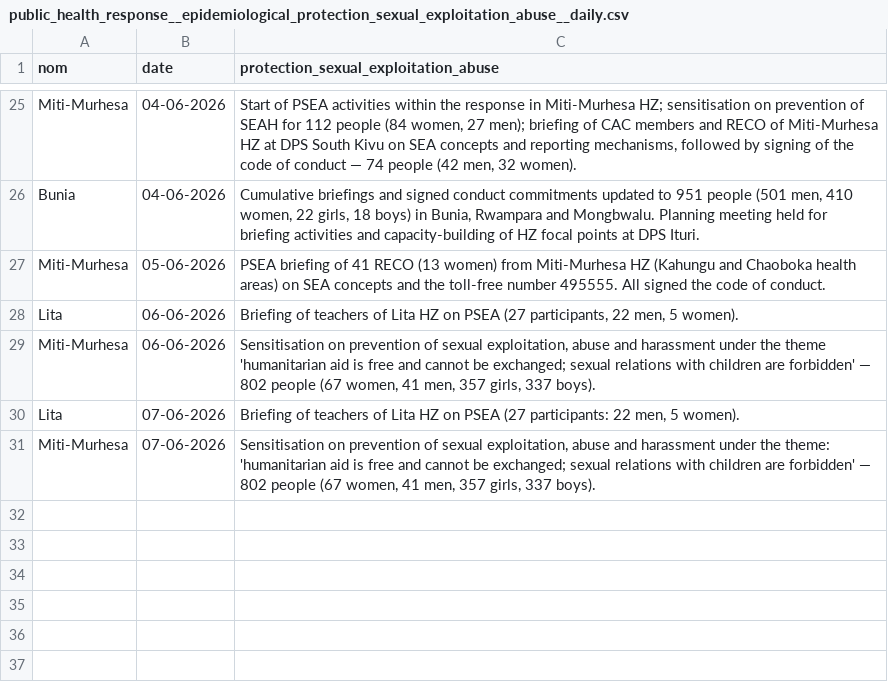
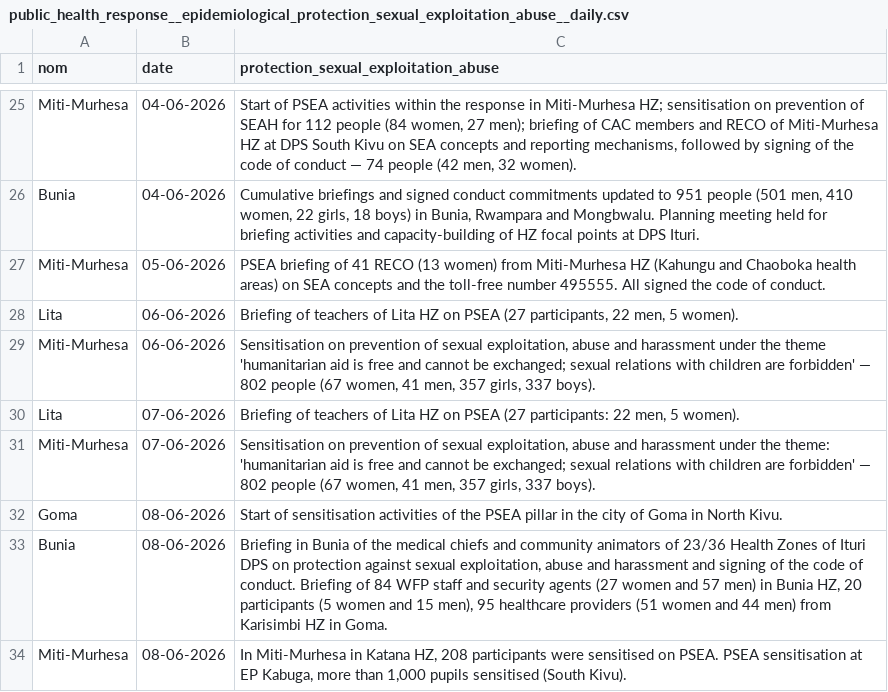
Before and after one commit to INRB-UMIE/BDBV2026-Data, a CSV file: data/public_health_response/processed/public_health_response__epidemiological_protection_sexual_exploitation_abuse__daily.csv, drawn as a sheet; only a part is shown, gaps mark what is left out.

```diff
--- a/data/public_health_response/processed/public_health_response__epidemiological_protection_sexual_exploitation_abuse__daily.csv
+++ b/data/public_health_response/processed/public_health_response__epidemiological_protection_sexual_exploitation_abuse__daily.csv
@@ -31 +31,4 @@ Lita,07-06-2026,"Briefing of teachers of Lita HZ on PSEA (27 participants: 22 me
 Miti-Murhesa,07-06-2026,"Sensitisation on prevention of sexual exploitation, abuse and harassment under the theme: 'humanitarian aid is free and cannot be exchanged; sexual relations with children are forbidden' — 802 people (67 women, 41 men, 357 girls, 337 boys)."
+Goma,08-06-2026,"Start of sensitisation activities of the PSEA pillar in the city of Goma in North Kivu."
+Bunia,08-06-2026,"Briefing in Bunia of the medical chiefs and community animators of 23/36 Health Zones of Ituri DPS on protection against sexual exploitation, abuse and harassment and signing of the code of conduct. Briefing of 84 WFP staff and security agents (27 women and 57 men) in Bunia HZ, 20 participants (5 women and 15 men), 95 healthcare providers (51 women and 44 men) from Karisimbi HZ in Goma."
+Miti-Murhesa,08-06-2026,"In Miti-Murhesa in Katana HZ, 208 participants were sensitised on PSEA. PSEA sensitisation at EP Kabuga, more than 1,000 pupils sensitised (South Kivu)."
```
Also changed, not shown: data/public_health_response/processed/public_health_response__provincial_epidemiological_community_engagement__daily.csv, data/public_health_response/processed/public_health_response__provincial_epidemiological_infection_prevention_controle__daily.csv, 18 other files.
